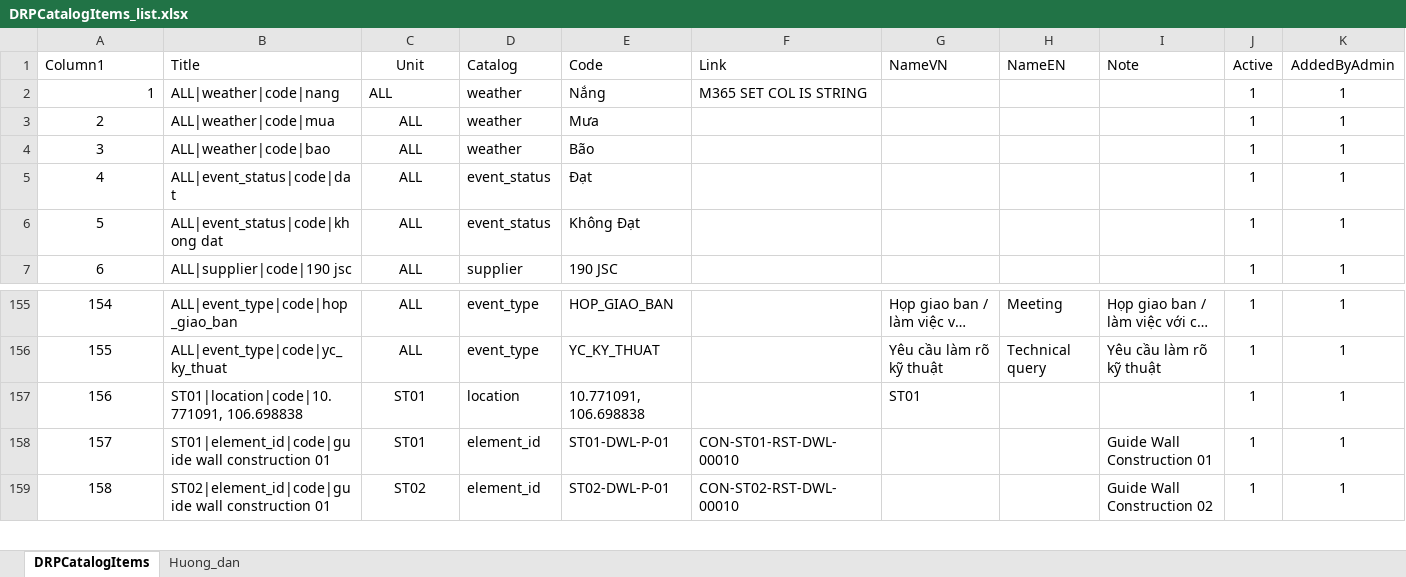
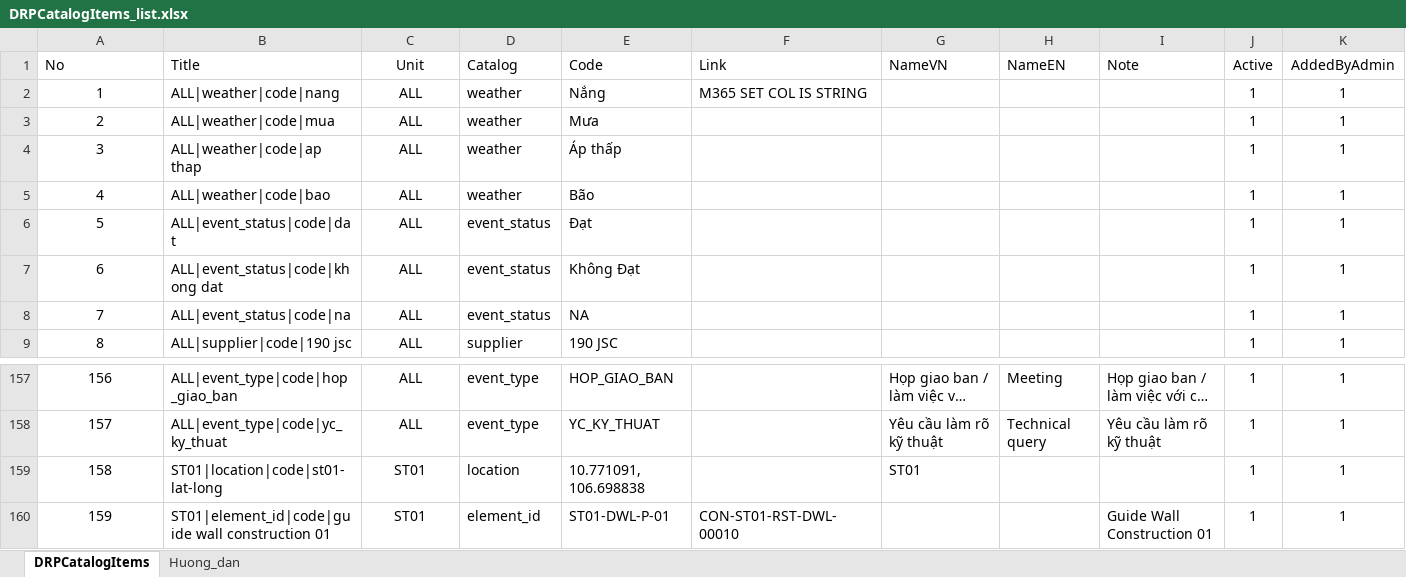
Before and after one commit to raymondtruongdev/DQM_workspace_portal, an Excel workbook: docs/sharepoint_setup/DRPCatalogItems_list.xlsx, sheet DRPCatalogItems, drawn as a sheet; only a part is shown, gaps mark what is left out; the shorter side is filled out with more unchanged rows; long unchanged cells end in …; values as stored, in another font and other column widths than the file's, no borders; table styles not drawn; addresses are those after the commit; the diff names each change by its address in the sheet, - before the commit and + after, or states it on an @@ line.

Commit message:
chore(report): update data DPRCatalogItems_list.xlsx

```diff
--- a/docs/sharepoint_setup/DRPCatalogItems_list.xlsx (sheet DRPCatalogItems)
+++ b/docs/sharepoint_setup/DRPCatalogItems_list.xlsx (sheet DRPCatalogItems)
@@ column A (No) renumbered from row 1 down @@
-A2 alignment: right
+A2 alignment: center
-C2 alignment: left
+C2 alignment: center
+row 4: 3 | ALL|weather|code|ap thap | ALL | weather | Áp thấp |  |  |  |  | 1 | 1
+row 8: 7 | ALL|event_status|code|na | ALL | event_status | NA |  |  |  |  | 1 | 1
-B159 (Title): ST01|location|code|10.771091, 106.698838
+B159 (Title): ST01|location|code|st01-lat-long
```
Also changed, not shown: docs/sharepoint_setup/DRPRole_list.xlsx.
